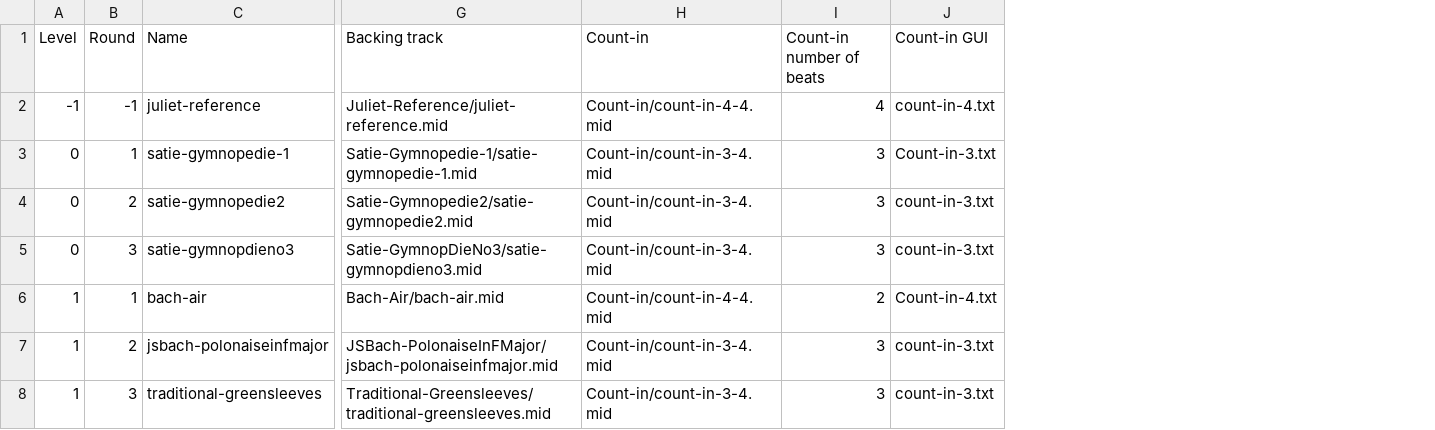
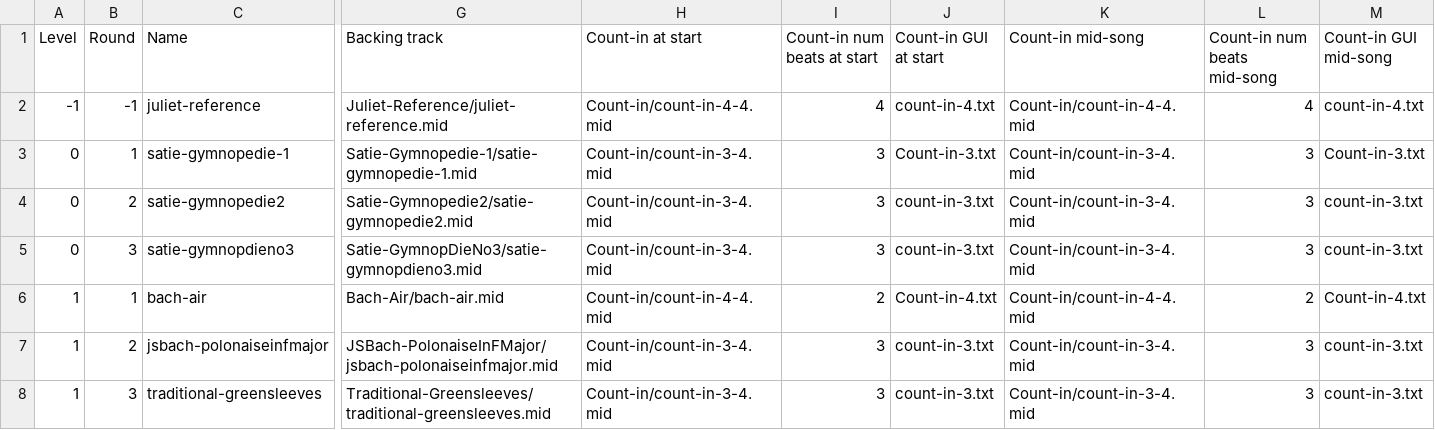
Before and after one commit to amju-games/music-theory, a CSV file: Assets/Songs/songs.csv, drawn as a sheet; only a part is shown, gaps mark what is left out; the diff names each change by its address in the sheet, - before the commit and + after, or states it on an @@ line.

Commit message:
Songs.csv: add new columns for count-in at start, vs count-in mid-song. GSHero decides which count-in to use when resumed/restarted.

```diff
--- a/Assets/Songs/songs.csv
+++ b/Assets/Songs/songs.csv
+column K (Count-in mid-song), rows 2-8: Count-in/count-in-4-4.mid | Count-in/count-in-3-4.mid | Count-in/count-in-3-4.mid | Count-in/count-in-3-4.mid | Count-in/count-in-4-4.mid | Count-in/count-in-3-4.mid | Count-in/count-in-3-4.mid
+column L (Count-in num beats mid-song), rows 2-8: 4 | 3 | 3 | 3 | 2 | 3 | 3
+column M (Count-in GUI mid-song), rows 2-8: count-in-4.txt | Count-in-3.txt | count-in-3.txt | count-in-3.txt | Count-in-4.txt | count-in-3.txt | count-in-3.txt
-H1: Count-in
+H1: Count-in at start
-I1: Count-in number of beats
+I1: Count-in num beats at start
-J1: Count-in GUI
+J1: Count-in GUI at start
```
Also changed, not shown: 4 other files.
